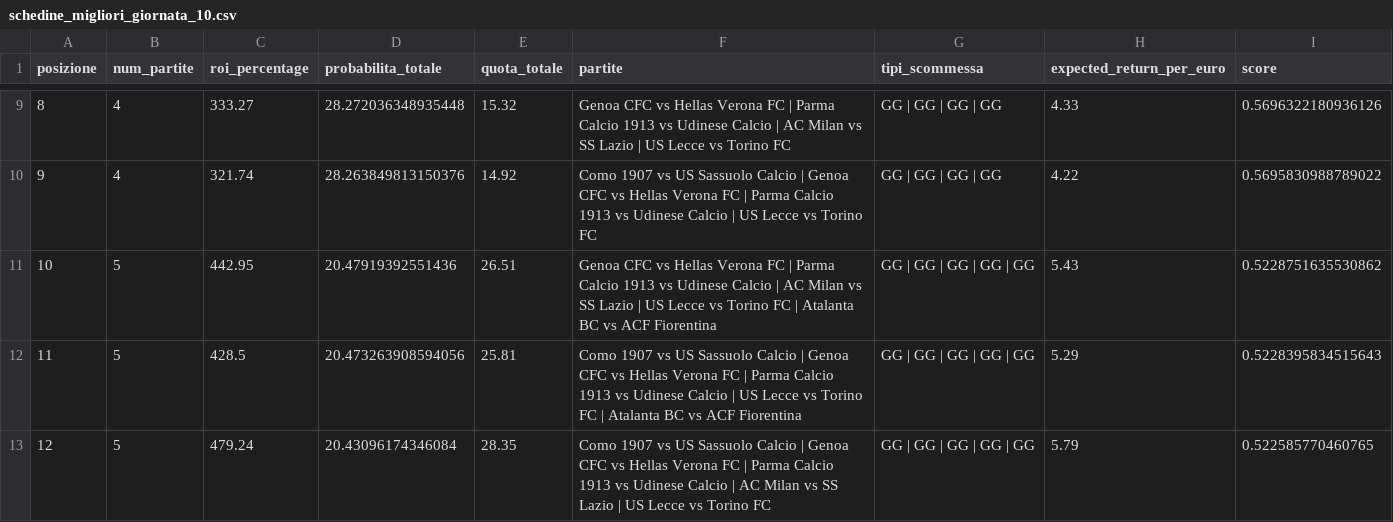
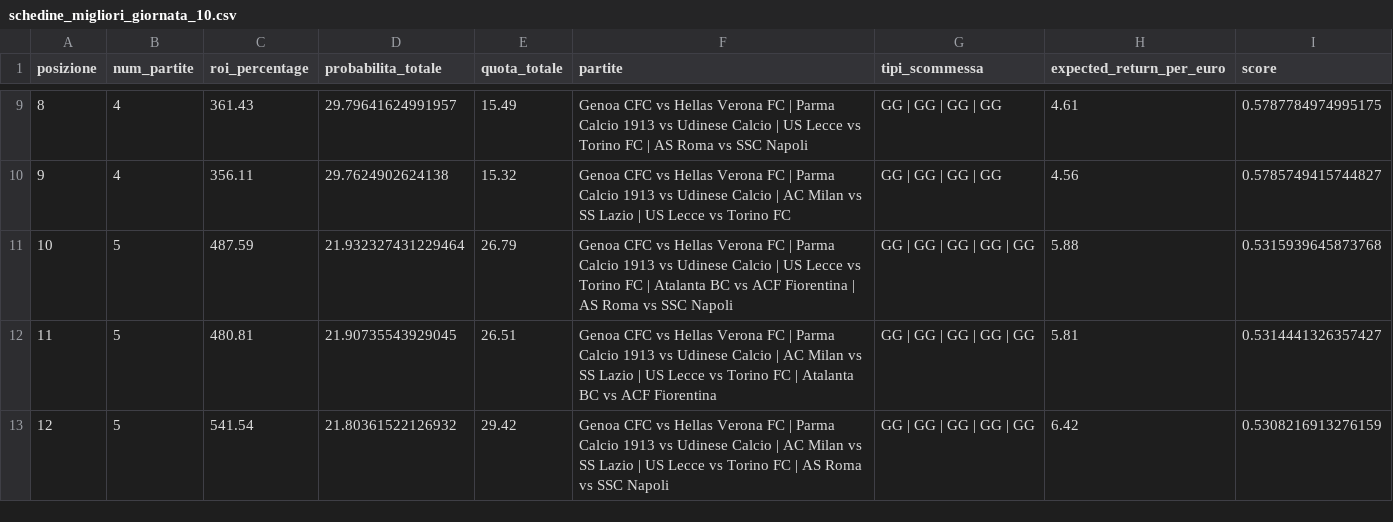
Before and after one commit to ManuCa93/top-5-football-leagues-predictions, a CSV file: schedine_migliori_giornata_10.csv, drawn as a sheet; only a part is shown, gaps mark what is left out; the diff covers the shown part only.

```diff
--- a/schedine_migliori_giornata_10.csv
+++ b/schedine_migliori_giornata_10.csv
@@ -9,5 +9,5 @@ posizione,num_partite,roi_percentage,probabilita_totale,quota_totale,partite,tip
-8,4,333.27,28.272036348935448,15.32,Genoa CFC vs Hellas Verona FC | Parma Calcio 1913 vs Udinese Calcio | AC Milan vs SS Lazio | US Lecce vs Torino FC,GG | GG | GG | GG,4.33,0.5696322180936126
-9,4,321.74,28.263849813150376,14.92,Como 1907 vs US Sassuolo Calcio | Genoa CFC vs Hellas Verona FC | Parma Calcio 1913 vs Udinese Calcio | US Lecce vs Torino FC,GG | GG | GG | GG,4.22,0.5695830988789022
-10,5,442.95,20.47919392551436,26.51,Genoa CFC vs Hellas Verona FC | Parma Calcio 1913 vs Udinese Calcio | AC Milan vs SS Lazio | US Lecce vs Torino FC | Atalanta BC vs ACF Fiorentina,GG | GG | GG | GG | GG,5.43,0.5228751635530862
-11,5,428.5,20.473263908594056,25.81,Como 1907 vs US Sassuolo Calcio | Genoa CFC vs Hellas Verona FC | Parma Calcio 1913 vs Udinese Calcio | US Lecce vs Torino FC | Atalanta BC vs ACF Fiorentina,GG | GG | GG | GG | GG,5.29,0.5228395834515643
-12,5,479.24,20.43096174346084,28.35,Como 1907 vs US Sassuolo Calcio | Genoa CFC vs Hellas Verona FC | Parma Calcio 1913 vs Udinese Calcio | AC Milan vs SS Lazio | US Lecce vs Torino FC,GG | GG | GG | GG | GG,5.79,0.522585770460765
+8,4,361.43,29.79641624991957,15.49,Genoa CFC vs Hellas Verona FC | Parma Calcio 1913 vs Udinese Calcio | US Lecce vs Torino FC | AS Roma vs SSC Napoli,GG | GG | GG | GG,4.61,0.5787784974995175
+9,4,356.11,29.7624902624138,15.32,Genoa CFC vs Hellas Verona FC | Parma Calcio 1913 vs Udinese Calcio | AC Milan vs SS Lazio | US Lecce vs Torino FC,GG | GG | GG | GG,4.56,0.5785749415744827
+10,5,487.59,21.932327431229464,26.79,Genoa CFC vs Hellas Verona FC | Parma Calcio 1913 vs Udinese Calcio | US Lecce vs Torino FC | Atalanta BC vs ACF Fiorentina | AS Roma vs SSC Napoli,GG | GG | GG | GG | GG,5.88,0.5315939645873768
+11,5,480.81,21.90735543929045,26.51,Genoa CFC vs Hellas Verona FC | Parma Calcio 1913 vs Udinese Calcio | AC Milan vs SS Lazio | US Lecce vs Torino FC | Atalanta BC vs ACF Fiorentina,GG | GG | GG | GG | GG,5.81,0.5314441326357427
+12,5,541.54,21.80361522126932,29.42,Genoa CFC vs Hellas Verona FC | Parma Calcio 1913 vs Udinese Calcio | AC Milan vs SS Lazio | US Lecce vs Torino FC | AS Roma vs SSC Napoli,GG | GG | GG | GG | GG,6.42,0.5308216913276159
```
Also changed, not shown: 29 edited cells elsewhere in this file, predictions_giornata_13.csv, 4 other files.
